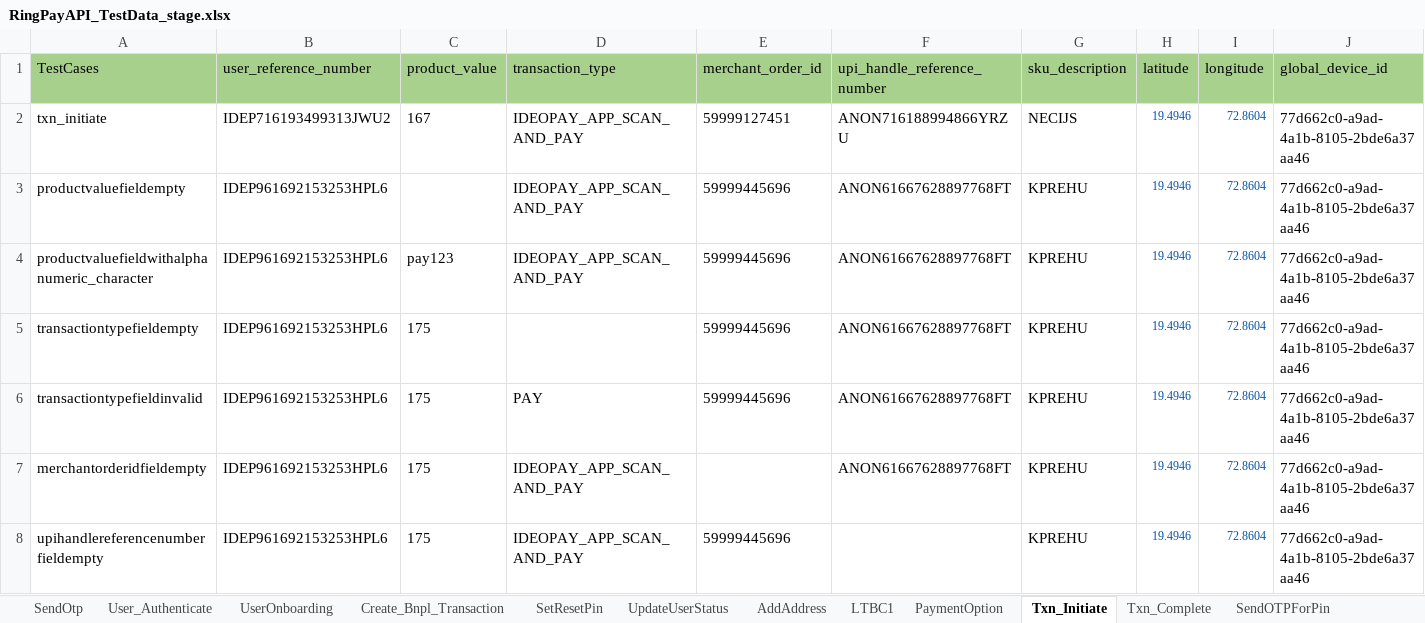
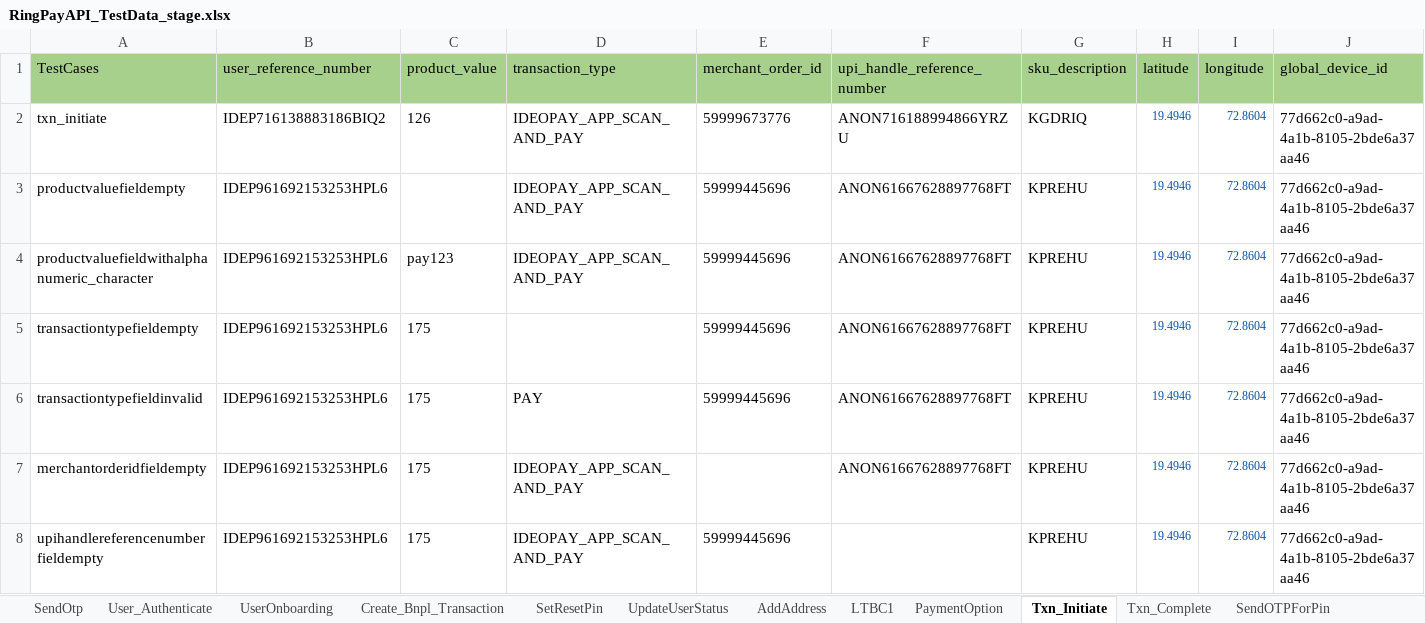
Before and after one commit to Yashwanth-2000/RingAPI_Modified, an Excel workbook: src/main/java/com/Datasheet/RingPayAPI_TestData_stage.xlsx, sheet Txn_Initiate, drawn as a sheet; only a part is shown; values as stored, in another font and other column widths than the file's, no borders; the diff names each change by its address in the sheet, - before the commit and + after, or states it on an @@ line.

```diff
--- a/src/main/java/com/Datasheet/RingPayAPI_TestData_stage.xlsx (sheet Txn_Initiate)
+++ b/src/main/java/com/Datasheet/RingPayAPI_TestData_stage.xlsx (sheet Txn_Initiate)
-B2 (user_reference_number): IDEP716193499313JWU2
+B2 (user_reference_number): IDEP716138883186BIQ2
-C2 (product_value): 167
+C2 (product_value): 126
-E2 (merchant_order_id): 59999127451
+E2 (merchant_order_id): 59999673776
-G2 (sku_description): NECIJS
+G2 (sku_description): KGDRIQ
```
Also changed, not shown: sheet User_Authenticate, sheet RegisterUser, sheet Current_Spend, sheet UpdateUser, sheet PaymentOption, sheet Validate, 7 more sheets, 39 other files.
